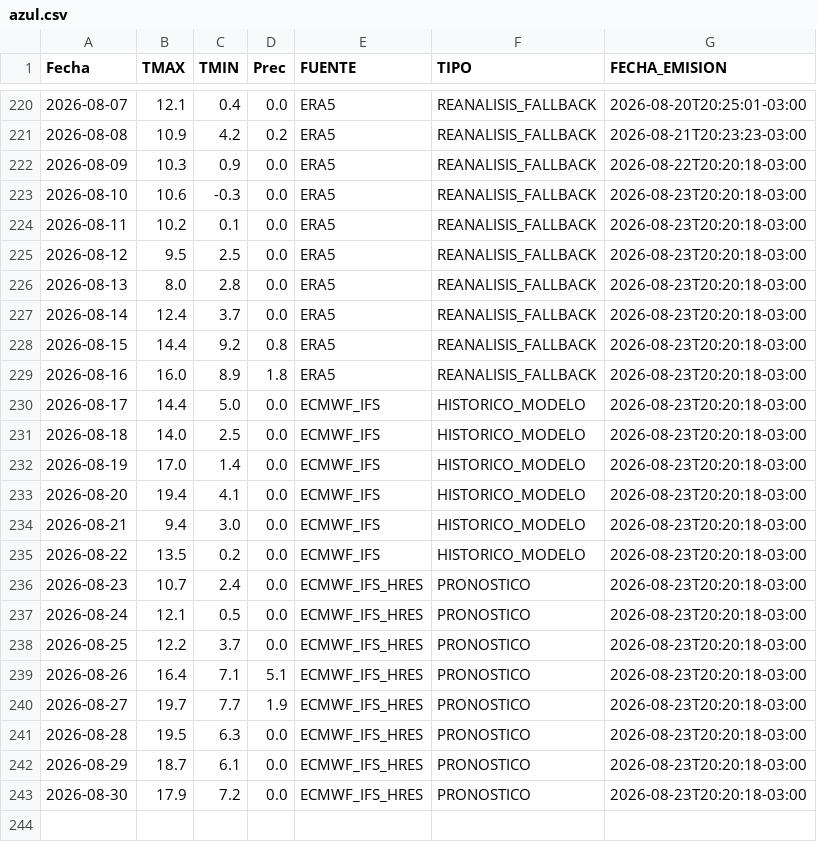
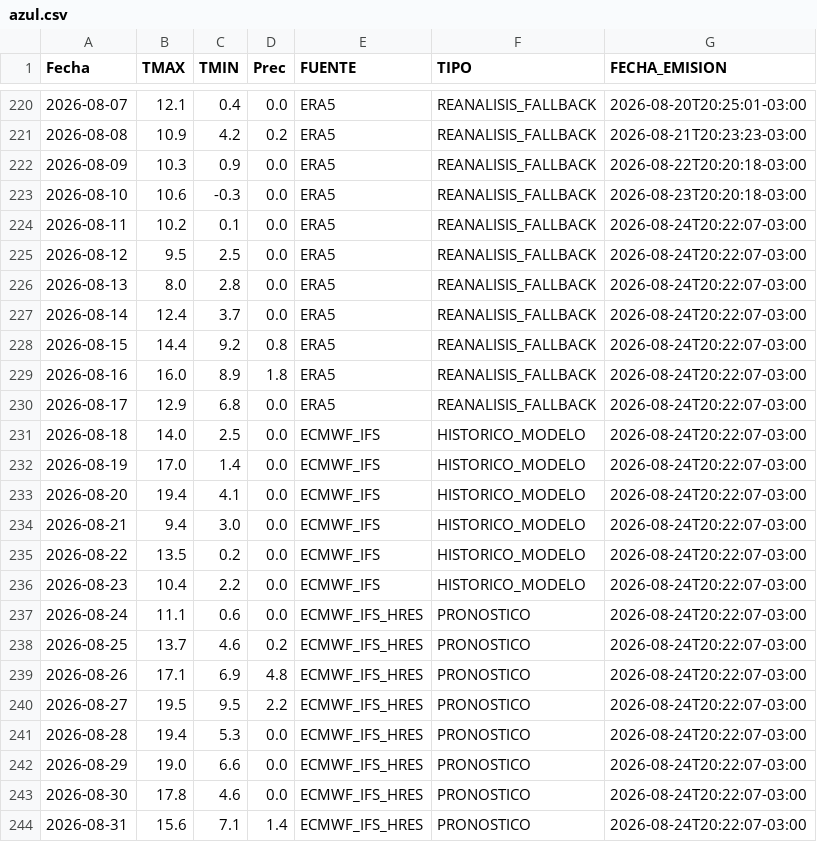
Before and after one commit to PREDWEEM/MULTISITIO, a CSV file: data/meteo_sitios/azul.csv, drawn as a sheet; only a part is shown, gaps mark what is left out.

```diff
--- a/data/meteo_sitios/azul.csv
+++ b/data/meteo_sitios/azul.csv
@@ -223,21 +223,22 @@ Fecha,TMAX,TMIN,Prec,FUENTE,TIPO,FECHA_EMISION
 2026-08-10,10.6,-0.3,0.0,ERA5,REANALISIS_FALLBACK,2026-08-23T20:20:18-03:00
-2026-08-11,10.2,0.1,0.0,ERA5,REANALISIS_FALLBACK,2026-08-23T20:20:18-03:00
-2026-08-12,9.5,2.5,0.0,ERA5,REANALISIS_FALLBACK,2026-08-23T20:20:18-03:00
-2026-08-13,8.0,2.8,0.0,ERA5,REANALISIS_FALLBACK,2026-08-23T20:20:18-03:00
-2026-08-14,12.4,3.7,0.0,ERA5,REANALISIS_FALLBACK,2026-08-23T20:20:18-03:00
-2026-08-15,14.4,9.2,0.8,ERA5,REANALISIS_FALLBACK,2026-08-23T20:20:18-03:00
-2026-08-16,16.0,8.9,1.8,ERA5,REANALISIS_FALLBACK,2026-08-23T20:20:18-03:00
-2026-08-17,14.4,5.0,0.0,ECMWF_IFS,HISTORICO_MODELO,2026-08-23T20:20:18-03:00
-2026-08-18,14.0,2.5,0.0,ECMWF_IFS,HISTORICO_MODELO,2026-08-23T20:20:18-03:00
-2026-08-19,17.0,1.4,0.0,ECMWF_IFS,HISTORICO_MODELO,2026-08-23T20:20:18-03:00
-2026-08-20,19.4,4.1,0.0,ECMWF_IFS,HISTORICO_MODELO,2026-08-23T20:20:18-03:00
-2026-08-21,9.4,3.0,0.0,ECMWF_IFS,HISTORICO_MODELO,2026-08-23T20:20:18-03:00
-2026-08-22,13.5,0.2,0.0,ECMWF_IFS,HISTORICO_MODELO,2026-08-23T20:20:18-03:00
-2026-08-23,10.7,2.4,0.0,ECMWF_IFS_HRES,PRONOSTICO,2026-08-23T20:20:18-03:00
-2026-08-24,12.1,0.5,0.0,ECMWF_IFS_HRES,PRONOSTICO,2026-08-23T20:20:18-03:00
-2026-08-25,12.2,3.7,0.0,ECMWF_IFS_HRES,PRONOSTICO,2026-08-23T20:20:18-03:00
-2026-08-26,16.4,7.1,5.1,ECMWF_IFS_HRES,PRONOSTICO,2026-08-23T20:20:18-03:00
-2026-08-27,19.7,7.7,1.9,ECMWF_IFS_HRES,PRONOSTICO,2026-08-23T20:20:18-03:00
-2026-08-28,19.5,6.3,0.0,ECMWF_IFS_HRES,PRONOSTICO,2026-08-23T20:20:18-03:00
-2026-08-29,18.7,6.1,0.0,ECMWF_IFS_HRES,PRONOSTICO,2026-08-23T20:20:18-03:00
-2026-08-30,17.9,7.2,0.0,ECMWF_IFS_HRES,PRONOSTICO,2026-08-23T20:20:18-03:00
+2026-08-11,10.2,0.1,0.0,ERA5,REANALISIS_FALLBACK,2026-08-24T20:22:07-03:00
+2026-08-12,9.5,2.5,0.0,ERA5,REANALISIS_FALLBACK,2026-08-24T20:22:07-03:00
+2026-08-13,8.0,2.8,0.0,ERA5,REANALISIS_FALLBACK,2026-08-24T20:22:07-03:00
+2026-08-14,12.4,3.7,0.0,ERA5,REANALISIS_FALLBACK,2026-08-24T20:22:07-03:00
+2026-08-15,14.4,9.2,0.8,ERA5,REANALISIS_FALLBACK,2026-08-24T20:22:07-03:00
+2026-08-16,16.0,8.9,1.8,ERA5,REANALISIS_FALLBACK,2026-08-24T20:22:07-03:00
+2026-08-17,12.9,6.8,0.0,ERA5,REANALISIS_FALLBACK,2026-08-24T20:22:07-03:00
+2026-08-18,14.0,2.5,0.0,ECMWF_IFS,HISTORICO_MODELO,2026-08-24T20:22:07-03:00
+2026-08-19,17.0,1.4,0.0,ECMWF_IFS,HISTORICO_MODELO,2026-08-24T20:22:07-03:00
+2026-08-20,19.4,4.1,0.0,ECMWF_IFS,HISTORICO_MODELO,2026-08-24T20:22:07-03:00
+2026-08-21,9.4,3.0,0.0,ECMWF_IFS,HISTORICO_MODELO,2026-08-24T20:22:07-03:00
+2026-08-22,13.5,0.2,0.0,ECMWF_IFS,HISTORICO_MODELO,2026-08-24T20:22:07-03:00
+2026-08-23,10.4,2.2,0.0,ECMWF_IFS,HISTORICO_MODELO,2026-08-24T20:22:07-03:00
+2026-08-24,11.1,0.6,0.0,ECMWF_IFS_HRES,PRONOSTICO,2026-08-24T20:22:07-03:00
+2026-08-25,13.7,4.6,0.2,ECMWF_IFS_HRES,PRONOSTICO,2026-08-24T20:22:07-03:00
+2026-08-26,17.1,6.9,4.8,ECMWF_IFS_HRES,PRONOSTICO,2026-08-24T20:22:07-03:00
+2026-08-27,19.5,9.5,2.2,ECMWF_IFS_HRES,PRONOSTICO,2026-08-24T20:22:07-03:00
+2026-08-28,19.4,5.3,0.0,ECMWF_IFS_HRES,PRONOSTICO,2026-08-24T20:22:07-03:00
+2026-08-29,19.0,6.6,0.0,ECMWF_IFS_HRES,PRONOSTICO,2026-08-24T20:22:07-03:00
+2026-08-30,17.8,4.6,0.0,ECMWF_IFS_HRES,PRONOSTICO,2026-08-24T20:22:07-03:00
+2026-08-31,15.6,7.1,1.4,ECMWF_IFS_HRES,PRONOSTICO,2026-08-24T20:22:07-03:00
```
Also changed, not shown: data/meteo_sitios/balcarce.csv, data/meteo_sitios/pergamino.csv, 2 other files.
